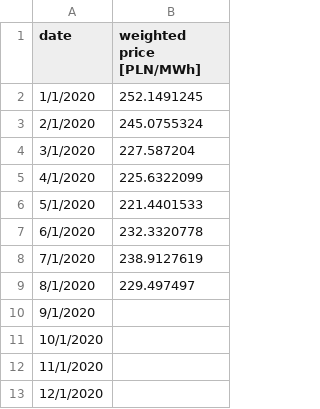
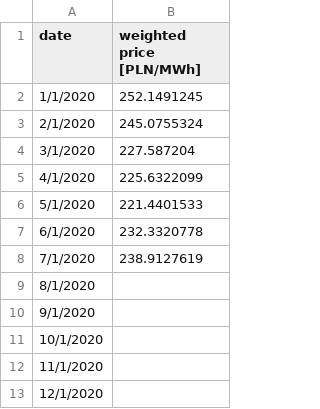
Before and after one commit to michal-jedra-fe/miesiecznik-public, a CSV file: base_n+1.csv, drawn as a sheet.

Commit message:
Update base_n+1.csv

```diff
--- a/base_n+1.csv
+++ b/base_n+1.csv
@@ -8,3 +8,3 @@ date,weighted price [PLN/MWh]
 7/1/2020,238.9127619
-8/1/2020,229.497497
+8/1/2020,
 9/1/2020,
```
